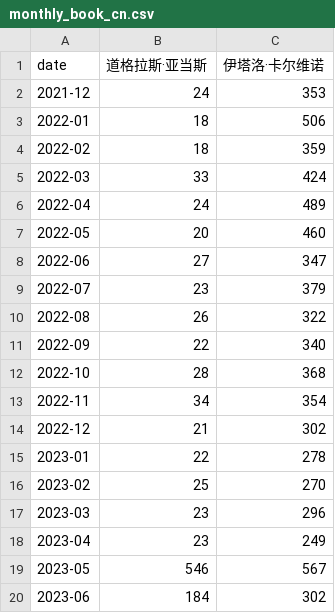
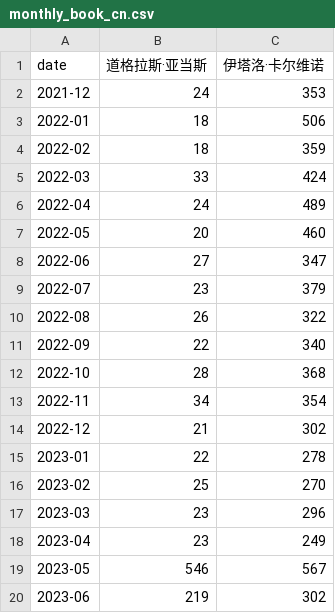
Before and after one commit to ScienisTmiaoT/trends, a CSV file: data/monthly_book_cn.csv, drawn as a sheet.

```diff
--- a/data/monthly_book_cn.csv
+++ b/data/monthly_book_cn.csv
@@ -19,2 +19,2 @@ date,道格拉斯·亚当斯,伊塔洛·卡尔维诺
 2023-05,546,567
-2023-06,184,302
+2023-06,219,302
```
Also changed, not shown: data/daily_book_cn.csv, data/daily_book_en.csv, 1 other file.
